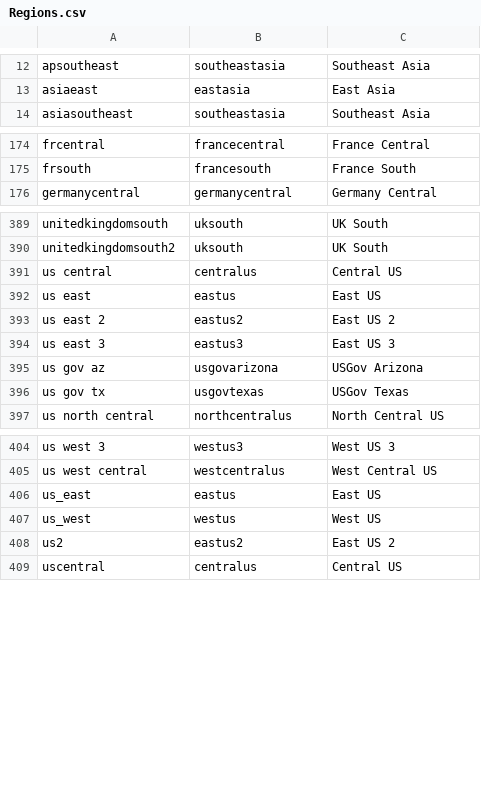
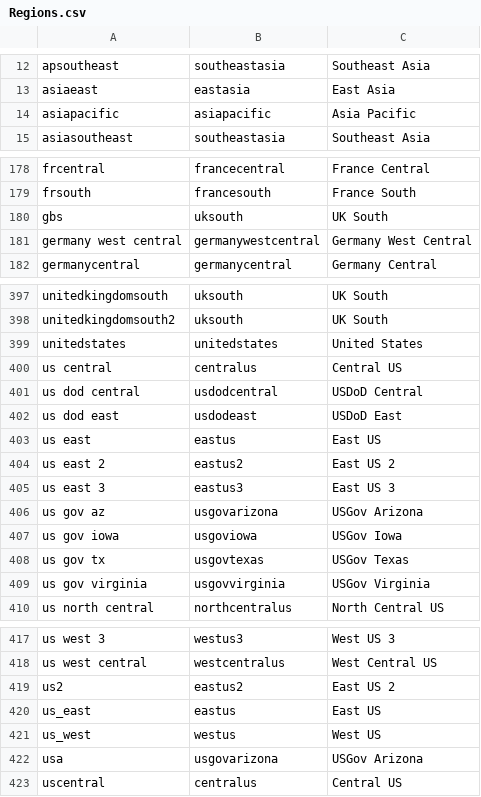
Before and after one commit to microsoft/finops-toolkit, a CSV file: src/open-data/Regions.csv, drawn as a sheet; only a part is shown, gaps mark what is left out; the diff covers the shown part only.

Commit message:
Update regions for Aug 2024

```diff
--- a/src/open-data/Regions.csv
+++ b/src/open-data/Regions.csv
@@ -13,2 +13,3 @@ apsoutheast,southeastasia,Southeast Asia
 asiaeast,eastasia,East Asia
+asiapacific,asiapacific,Asia Pacific
 asiasoutheast,southeastasia,Southeast Asia
@@ -175,2 +179,4 @@ frcentral,francecentral,France Central
 frsouth,francesouth,France South
+gbs,uksouth,UK South
+germany west central,germanywestcentral,Germany West Central
 germanycentral,germanycentral,Germany Central
@@ -390,3 +398,6 @@ unitedkingdomsouth,uksouth,UK South
 unitedkingdomsouth2,uksouth,UK South
+unitedstates,unitedstates,United States
 us central,centralus,Central US
+us dod central,usdodcentral,USDoD Central
+us dod east,usdodeast,USDoD East
 us east,eastus,East US
@@ -395,3 +406,5 @@ us east 3,eastus3,East US 3
 us gov az,usgovarizona,USGov Arizona
+us gov iowa,usgoviowa,USGov Iowa
 us gov tx,usgovtexas,USGov Texas
+us gov virginia,usgovvirginia,USGov Virginia
 us north central,northcentralus,North Central US
@@ -405,5 +418,6 @@ us west 3,westus3,West US 3
 us west central,westcentralus,West Central US
+us2,eastus2,East US 2
 us_east,eastus,East US
 us_west,westus,West US
-us2,eastus2,East US 2
+usa,usgovarizona,USGov Arizona
 uscentral,centralus,Central US
```
Also changed, not shown: 6 added rows elsewhere in this file, 3 other files.
